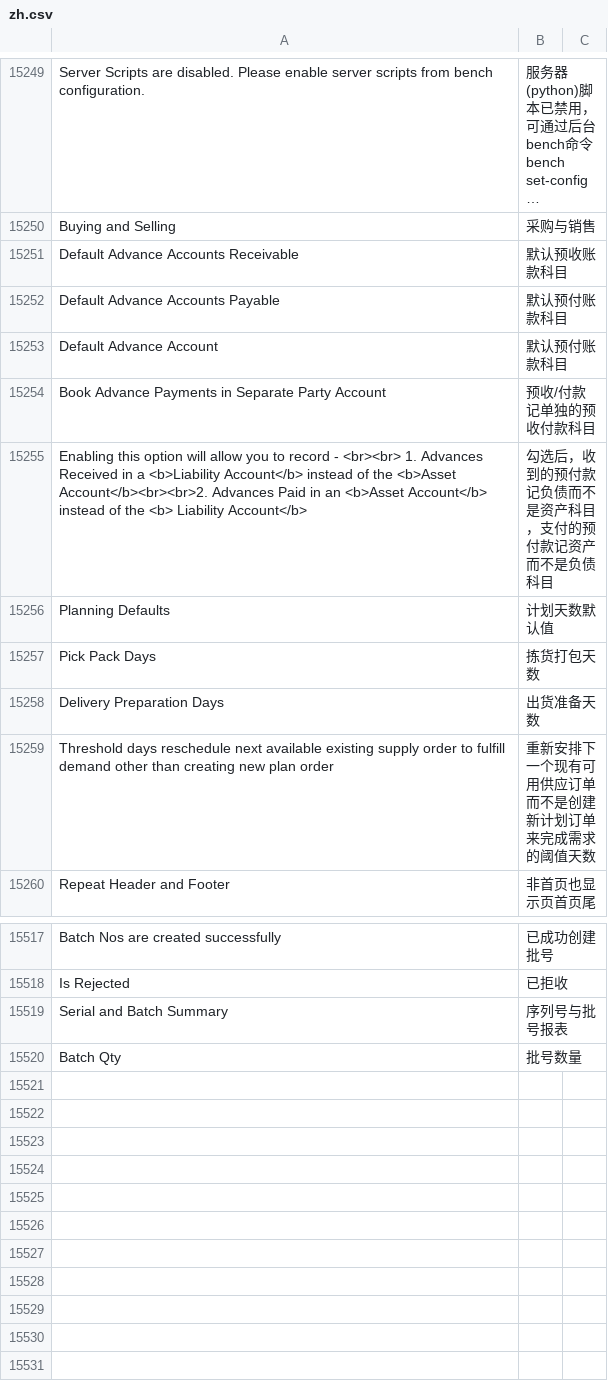
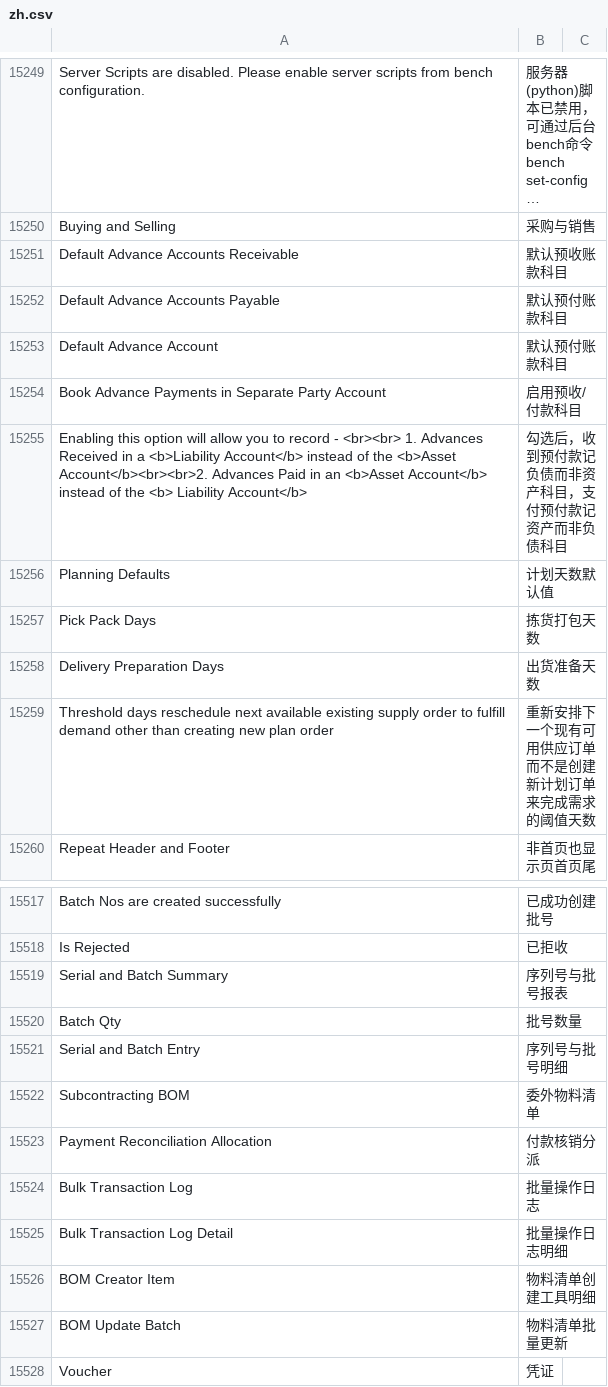
Before and after one commit to z1coyan/erpnext_chinese, a CSV file: erpnext_chinese/translations/zh.csv, drawn as a sheet; only a part is shown, gaps mark what is left out; long unchanged cells end in ….

Commit message:
minor change

```diff
--- a/erpnext_chinese/translations/zh.csv
+++ b/erpnext_chinese/translations/zh.csv
@@ -15793,4 +15793,4 @@ Default Advance Accounts Payable,默认预付账款科目
 Default Advance Account,默认预付账款科目
-Book Advance Payments in Separate Party Account,预收/付款记单独的预收付款科目
-"Enabling this option will allow you to record - <br><br> 1. Advances Received in a <b>Liability Account</b> instead of the <b>Asset Account</b><br><br>2. Advances Paid in an <b>Asset Account</b> instead of the <b> Liability Account</b>","勾选后，收到的预付款记负债而不是资产科目，支付的预付款记资产而不是负债科目"
+Book Advance Payments in Separate Party Account,启用预收/付款科目
+"Enabling this option will allow you to record - <br><br> 1. Advances Received in a <b>Liability Account</b> instead of the <b>Asset Account</b><br><br>2. Advances Paid in an <b>Asset Account</b> instead of the <b> Liability Account</b>","勾选后，收到预付款记负债而非资产科目，支付预付款记资产而非负债科目"
 Planning Defaults,计划天数默认值
@@ -16060 +16060,9 @@ Serial and Batch Summary,序列号与批号报表
 Batch Qty,批号数量
+Serial and Batch Entry,序列号与批号明细
+Subcontracting BOM,委外物料清单
+Payment Reconciliation Allocation,付款核销分派
+Bulk Transaction Log,批量操作日志
+Bulk Transaction Log Detail,批量操作日志明细
+BOM Creator Item,物料清单创建工具明细
+BOM Update Batch,物料清单批量更新
+Voucher,凭证
```
